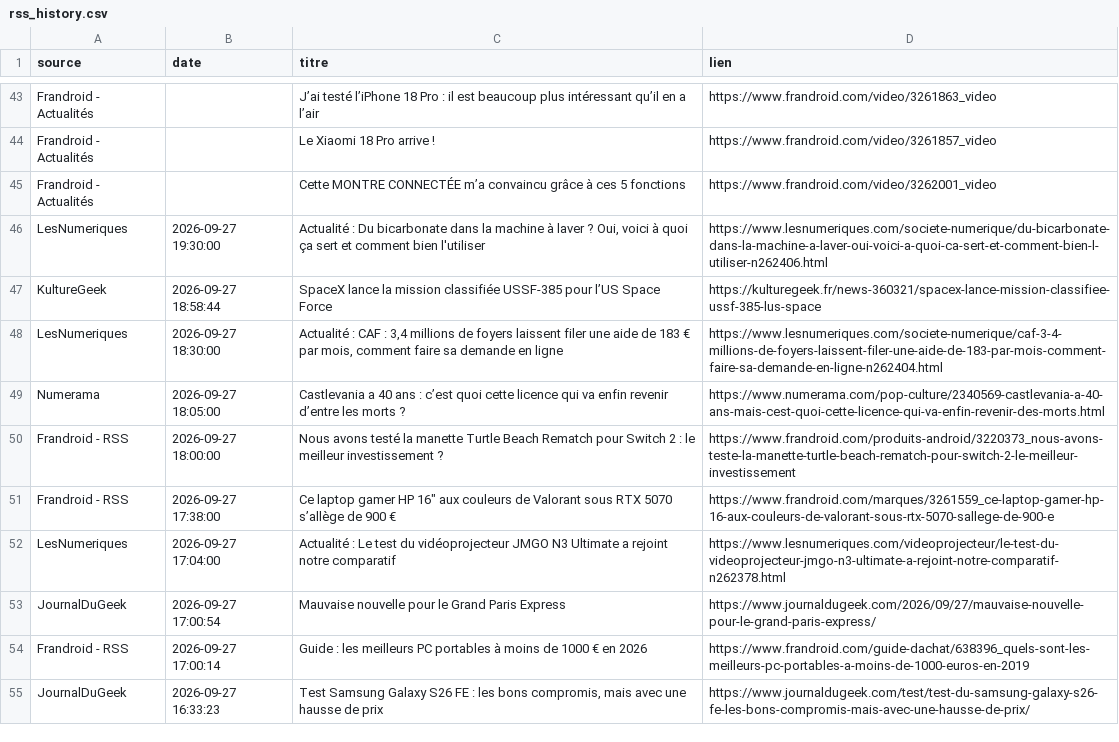
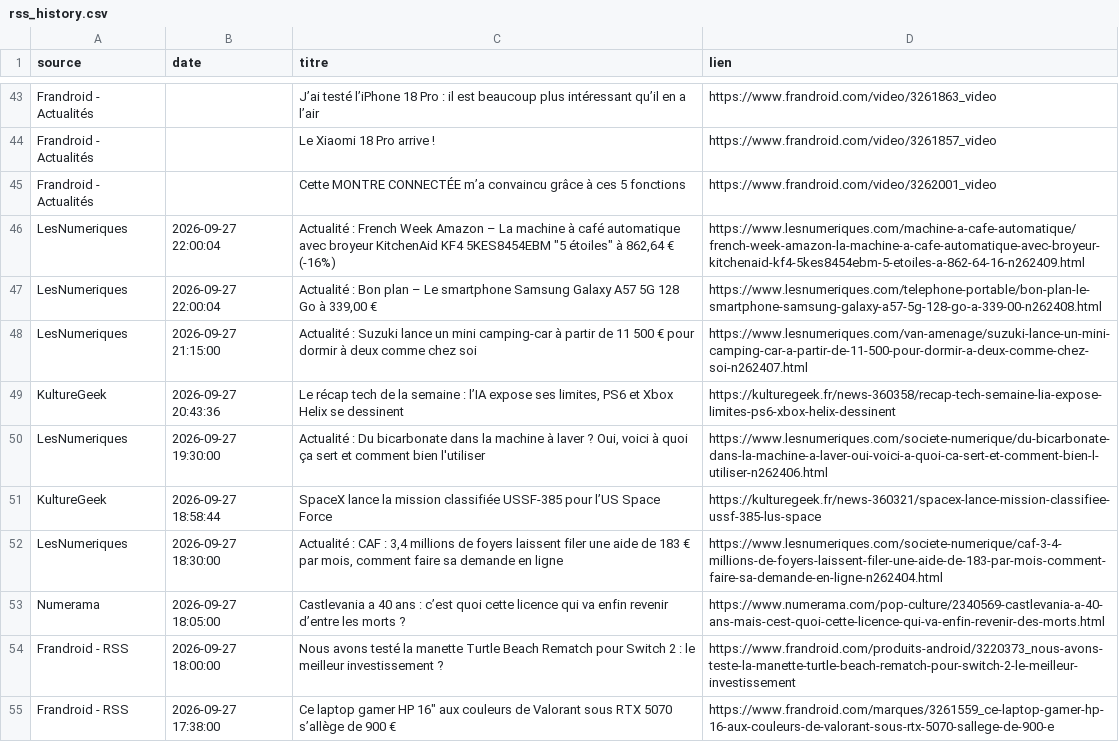
Before and after one commit to djhadef-star/rss-automation, a CSV file: output/rss_history.csv, drawn as a sheet; only a part is shown, gaps mark what is left out; the shorter side is filled out with more unchanged rows; the diff names each change by its address in the sheet, - before the commit and + after, or states it on an @@ line.

```diff
--- a/output/rss_history.csv
+++ b/output/rss_history.csv
+row 46: LesNumeriques | 2026-09-27 22:00:04 | Actualité : French Week Amazon – La machine à café automatique avec broyeur KitchenAid KF4 5KES8454EBM "5 étoiles" à 862,64 € (-16%) | https://www.lesnumeriques.com/machine-a-cafe-automatique/french-week-amazon-la-machine-a-cafe-automatique-avec-broyeur-kitchenaid-kf4-5kes8454ebm-5-etoiles-a-862-64-16-n262409.html
+row 47: LesNumeriques | 2026-09-27 22:00:04 | Actualité : Bon plan – Le smartphone Samsung Galaxy A57 5G 128 Go à 339,00 € | https://www.lesnumeriques.com/telephone-portable/bon-plan-le-smartphone-samsung-galaxy-a57-5g-128-go-a-339-00-n262408.html
+row 48: LesNumeriques | 2026-09-27 21:15:00 | Actualité : Suzuki lance un mini camping-car à partir de 11 500 € pour dormir à deux comme chez soi | https://www.lesnumeriques.com/van-amenage/suzuki-lance-un-mini-camping-car-a-partir-de-11-500-pour-dormir-a-deux-comme-chez-soi-n262407.html
+row 49: KultureGeek | 2026-09-27 20:43:36 | Le récap tech de la semaine : l’IA expose ses limites, PS6 et Xbox Helix se dessinent | https://kulturegeek.fr/news-360358/recap-tech-semaine-lia-expose-limites-ps6-xbox-helix-dessinent
```
